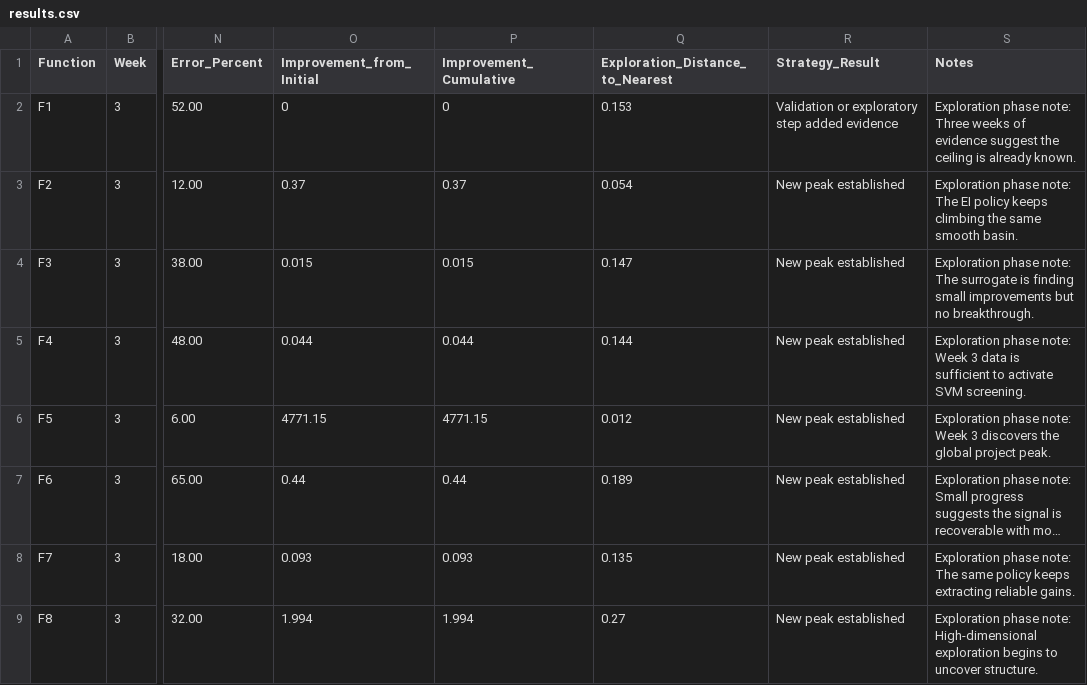
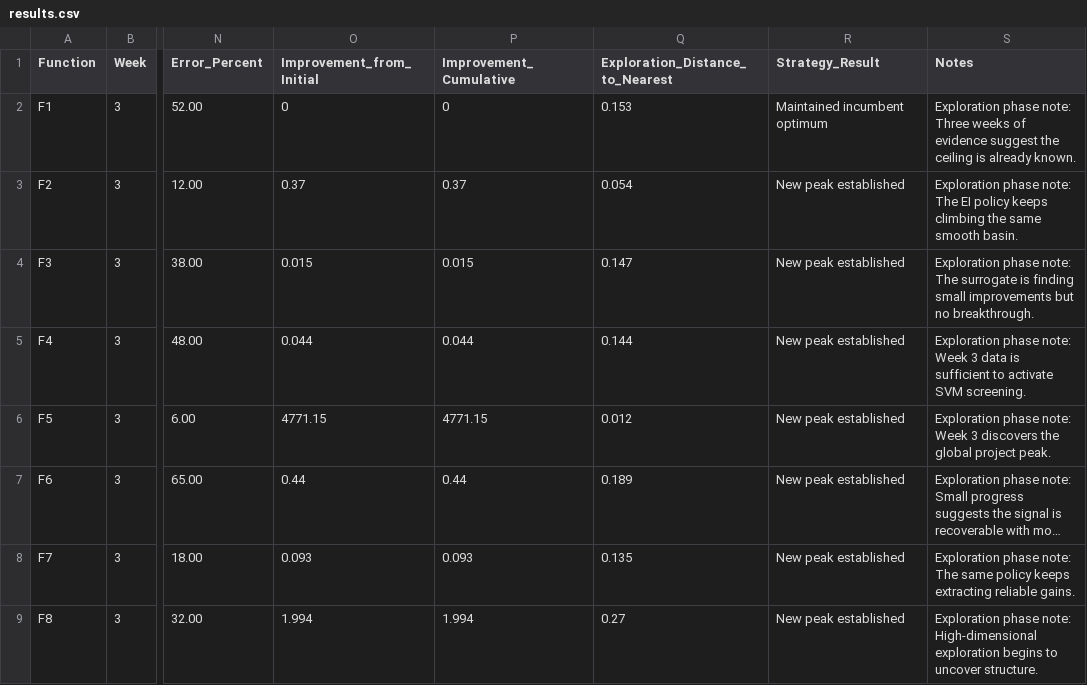
Before and after one commit to CaliforniaT/Tassos308, a CSV file: results/weekly_submissions/week_3/results.csv, drawn as a sheet; only a part is shown, gaps mark what is left out; long unchanged cells end in …; the diff names each change by its address in the sheet, - before the commit and + after, or states it on an @@ line.

```diff
--- a/results/weekly_submissions/week_3/results.csv
+++ b/results/weekly_submissions/week_3/results.csv
-R2 (Strategy_Result): Validation or exploratory step added evidence
+R2 (Strategy_Result): Maintained incumbent optimum
```
Also changed, not shown: results/weekly_submissions/week_4/results.csv, results/weekly_submissions/week_5/results.csv, 6 other files.
